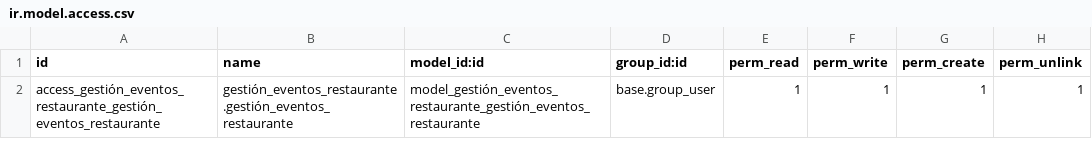
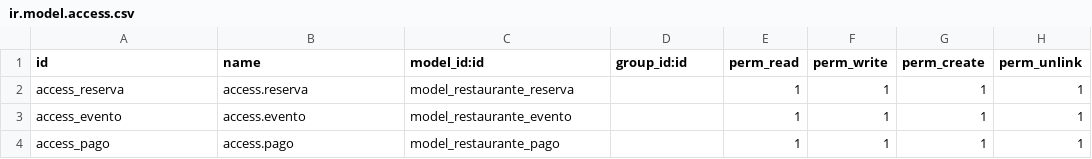
Before and after one commit to Raquel1403/gestion_eventos_restaurante, a CSV file: security/ir.model.access.csv, drawn as a sheet.

Commit message:
Añadido security y views

```diff
--- a/security/ir.model.access.csv
+++ b/security/ir.model.access.csv
@@ -1,2 +1,4 @@
 id,name,model_id:id,group_id:id,perm_read,perm_write,perm_create,perm_unlink
-access_gestión_eventos_restaurante_gestión_eventos_restaurante,gestión_eventos_restaurante.gestión_eventos_restaurante,model_gestión_eventos_restaurante_gestión_eventos_restaurante,base.group_user,1,1,1,1
+access_reserva,access.reserva,model_restaurante_reserva,,1,1,1,1
+access_evento,access.evento,model_restaurante_evento,,1,1,1,1
+access_pago,access.pago,model_restaurante_pago,,1,1,1,1
```
Also changed, not shown: 2 other files.
